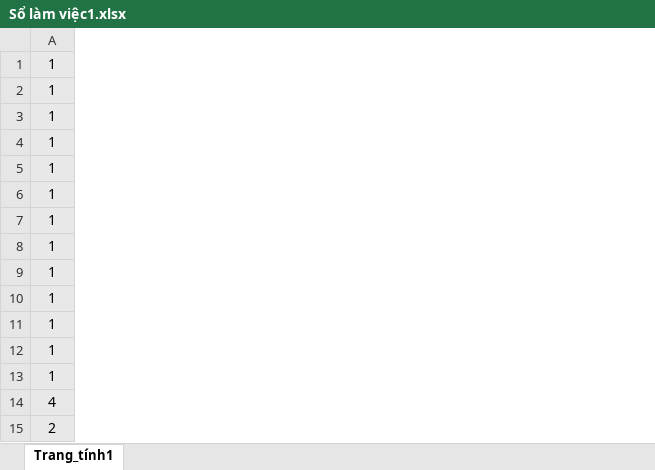
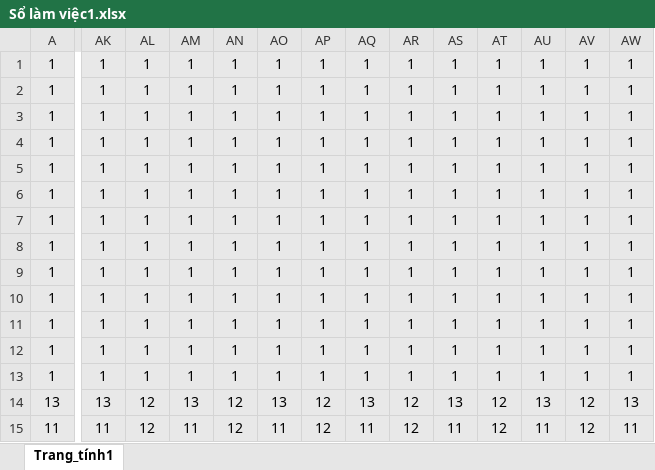
Before and after one commit to 24021610/Geomeotry_Dash, an Excel workbook: Sổ làm việc1.xlsx, sheet Trang_tính1, drawn as a sheet; only a part is shown, gaps mark what is left out; values as stored, in another font and other column widths than the file's, no borders; removed rows and columns are numbered as before the commit, all else as after; rows hold the shown columns only; the diff covers the shown part only; the diff names each change by its address in the sheet, - before the commit and + after, or states it on an @@ line.

```diff
--- a/Sổ làm việc1.xlsx (sheet Trang_tính1)
+++ b/Sổ làm việc1.xlsx (sheet Trang_tính1)
+column AK, rows 1-13: all 1
+column AL, rows 1-13: all 1
+column AM, rows 1-13: all 1
+column AN, rows 1-13: all 1
+column AO, rows 1-13: all 1
+column AP, rows 1-13: all 1
+column AQ, rows 1-13: all 1
+column AR, rows 1-13: all 1
+column AS, rows 1-13: all 1
+column AT, rows 1-13: all 1
+column AU, rows 1-13: all 1
+column AV, rows 1-13: all 1
+column AW, rows 1-13: all 1
-row 14: 4
-row 15: 2
+row 14: 13 | 13 | 12 | 13 | 12 | 13 | 12 | 13 | 12 | 13 | 12 | 13 | 12 | 13
+row 15: 11 | 11 | 12 | 11 | 12 | 11 | 12 | 11 | 12 | 11 | 12 | 11 | 12 | 11
```
Also changed, not shown: 23 added columns and 12 edited cells elsewhere in this sheet, 12 other files.
